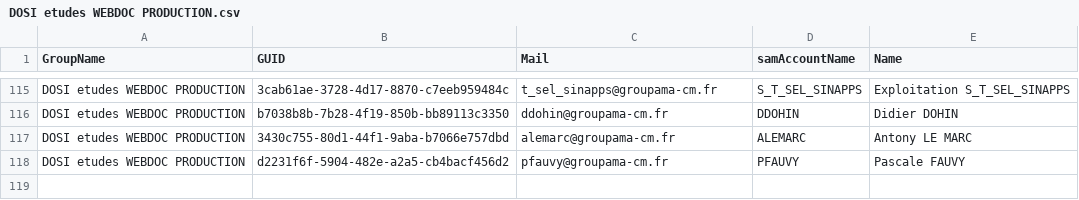
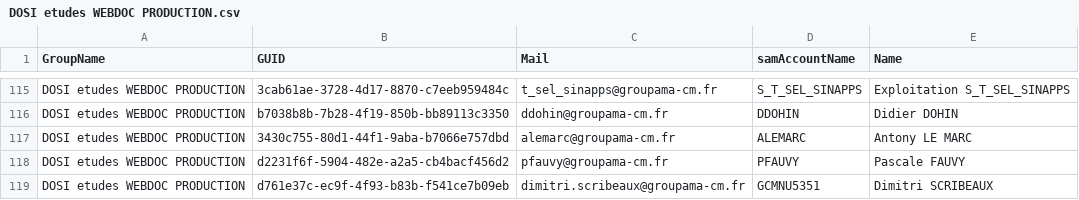
Before and after one commit to itchnisan/ADSolution, a CSV file: src/app_powershell/data_to_csv/DOSI etudes WEBDOC PRODUCTION.csv, drawn as a sheet; only a part is shown, gaps mark what is left out.

```diff
--- a/src/app_powershell/data_to_csv/DOSI etudes WEBDOC PRODUCTION.csv
+++ b/src/app_powershell/data_to_csv/DOSI etudes WEBDOC PRODUCTION.csv
@@ -118 +118,2 @@
 "DOSI etudes WEBDOC PRODUCTION";"d2231f6f-5904-482e-a2a5-cb4bacf456d2";"pfauvy@groupama-cm.fr";"PFAUVY";"Pascale FAUVY"
+"DOSI etudes WEBDOC PRODUCTION";"d761e37c-ec9f-4f93-b83b-f541ce7b09eb";"dimitri.scribeaux@groupama-cm.fr";"GCMNU5351";"Dimitri SCRIBEAUX"
```
Also changed, not shown: src/app_powershell/data_to_csv/DOSI Etudes IIS.csv, src/app_powershell/data_to_csv/DOSI Etudes commun exploitation écriture.csv, 16 other files.
